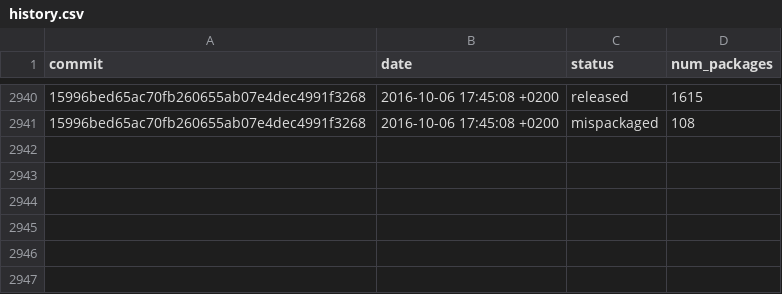
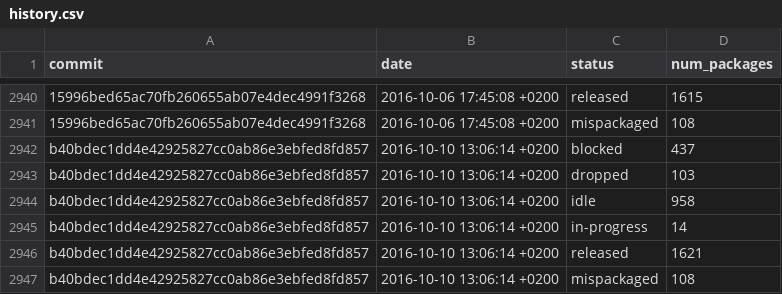
Before and after one commit to fedora-python/portingdb, a CSV file: data/history.csv, drawn as a sheet; only a part is shown, gaps mark what is left out; the diff names each change by its address in the sheet, - before the commit and + after, or states it on an @@ line.

Commit message:
Update Fedora data

```diff
--- a/data/history.csv
+++ b/data/history.csv
+row 2942: b40bdec1dd4e42925827cc0ab86e3ebfed8fd857 | 2016-10-10 13:06:14 +0200 | blocked | 437
+row 2943: b40bdec1dd4e42925827cc0ab86e3ebfed8fd857 | 2016-10-10 13:06:14 +0200 | dropped | 103
+row 2944: b40bdec1dd4e42925827cc0ab86e3ebfed8fd857 | 2016-10-10 13:06:14 +0200 | idle | 958
+row 2945: b40bdec1dd4e42925827cc0ab86e3ebfed8fd857 | 2016-10-10 13:06:14 +0200 | in-progress | 14
+row 2946: b40bdec1dd4e42925827cc0ab86e3ebfed8fd857 | 2016-10-10 13:06:14 +0200 | released | 1621
+row 2947: b40bdec1dd4e42925827cc0ab86e3ebfed8fd857 | 2016-10-10 13:06:14 +0200 | mispackaged | 108
```
Also changed, not shown: 1 other file.
